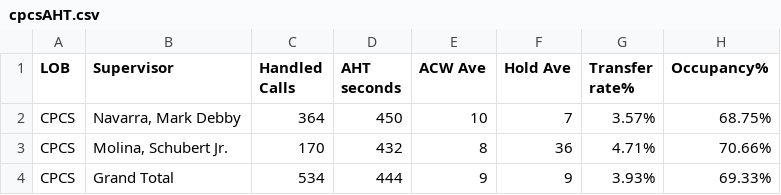
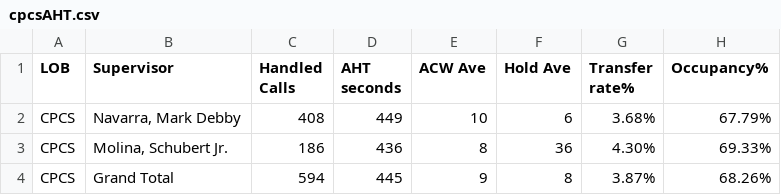
Before and after one commit to mosaicphl/caremoreproviderAHT, a CSV file: cpcsAHT.csv, drawn as a sheet.

```diff
--- a/cpcsAHT.csv
+++ b/cpcsAHT.csv
@@ -1,4 +1,4 @@
 LOB,Supervisor,Handled Calls ,AHT seconds,ACW Ave,Hold Ave,Transfer rate%,Occupancy%
-CPCS,"Navarra, Mark Debby",364,450,10,7,3.57%,68.75%
-CPCS,"Molina, Schubert Jr.",170,432,8,36,4.71%,70.66%
-CPCS,Grand Total,534,444,9,9,3.93%,69.33%
+CPCS,"Navarra, Mark Debby",408,449,10,6,3.68%,67.79%
+CPCS,"Molina, Schubert Jr.",186,436,8,36,4.30%,69.33%
+CPCS,Grand Total,594,445,9,8,3.87%,68.26%
```
Also changed, not shown: cpcs.csv.
